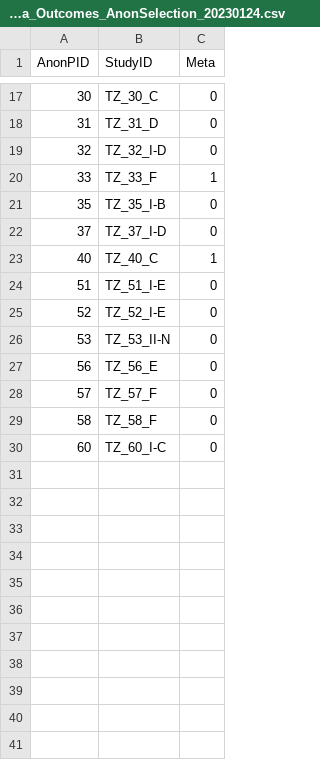
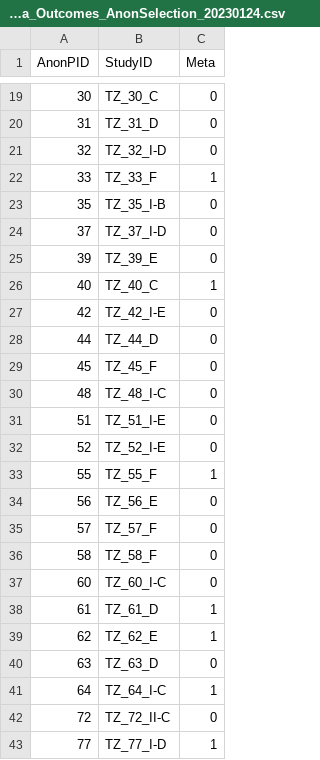
Before and after one commit to KoenKwakkenbos/EMC-Seminoma-Relapse, a CSV file: Seminoma_Outcomes_AnonSelection_20230124.csv, drawn as a sheet; only a part is shown, gaps mark what is left out; removed rows and columns are numbered as before the commit, all else as after; the diff covers the shown part only; the diff names each change by its address in the sheet, - before the commit and + after, or states it on an @@ line.

```diff
--- a/Seminoma_Outcomes_AnonSelection_20230124.csv
+++ b/Seminoma_Outcomes_AnonSelection_20230124.csv
+row 25: 39 | TZ_39_E | 0
+row 27: 42 | TZ_42_I-E | 0
+row 28: 44 | TZ_44_D | 0
+row 29: 45 | TZ_45_F | 0
+row 30: 48 | TZ_48_I-C | 0
-row 26: 53 | TZ_53_II-N | 0
+row 33: 55 | TZ_55_F | 1
+row 38: 61 | TZ_61_D | 1
+row 39: 62 | TZ_62_E | 1
+row 40: 63 | TZ_63_D | 0
+row 41: 64 | TZ_64_I-C | 1
+row 42: 72 | TZ_72_II-C | 0
+row 43: 77 | TZ_77_I-D | 1
```
Also changed, not shown: 14 added rows elsewhere in this file, 1 other file.
